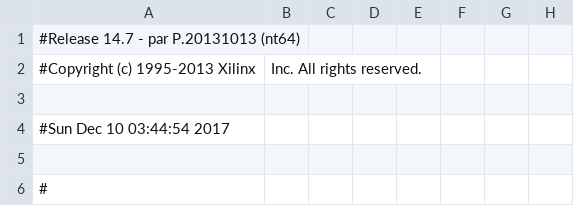
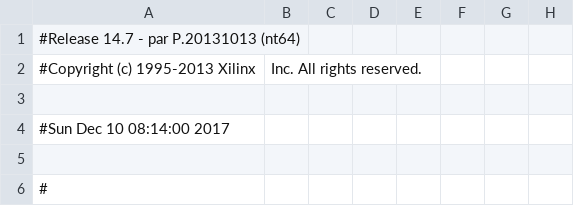
Before and after one commit to char-fish-after-lunch/cat-pad, a CSV file: cat_pad_pad.csv, drawn as a sheet; only a part is shown; the diff names each change by its address in the sheet, - before the commit and + after, or states it on an @@ line.

```diff
--- a/cat_pad_pad.csv
+++ b/cat_pad_pad.csv
-A4: #Sun Dec 10 03:44:54 2017
+A4: #Sun Dec 10 08:14:00 2017
```
Also changed, not shown: 3 other files.
